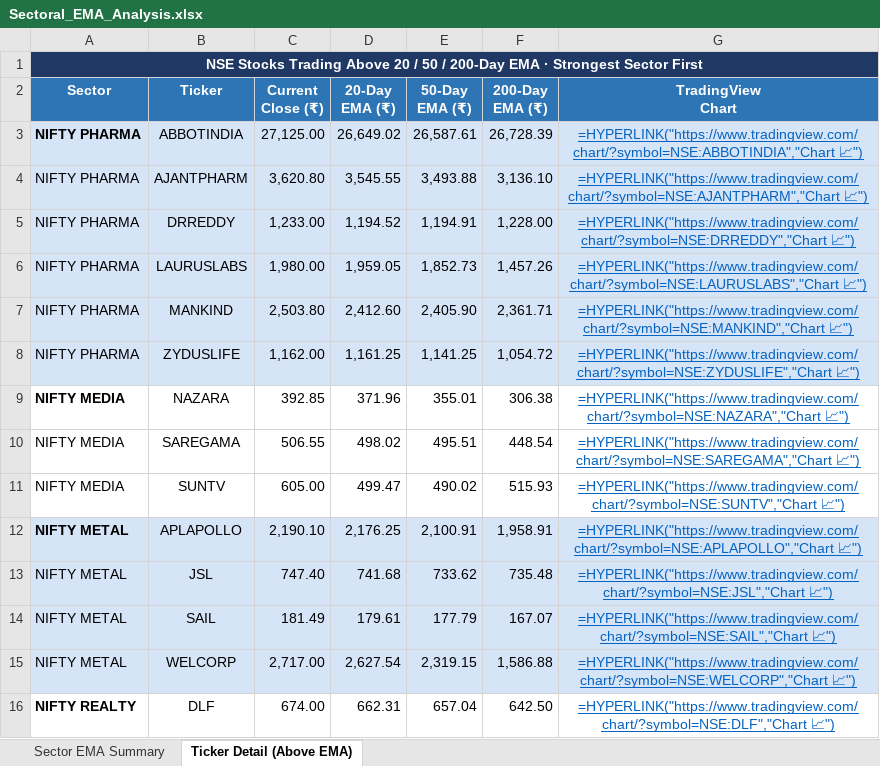
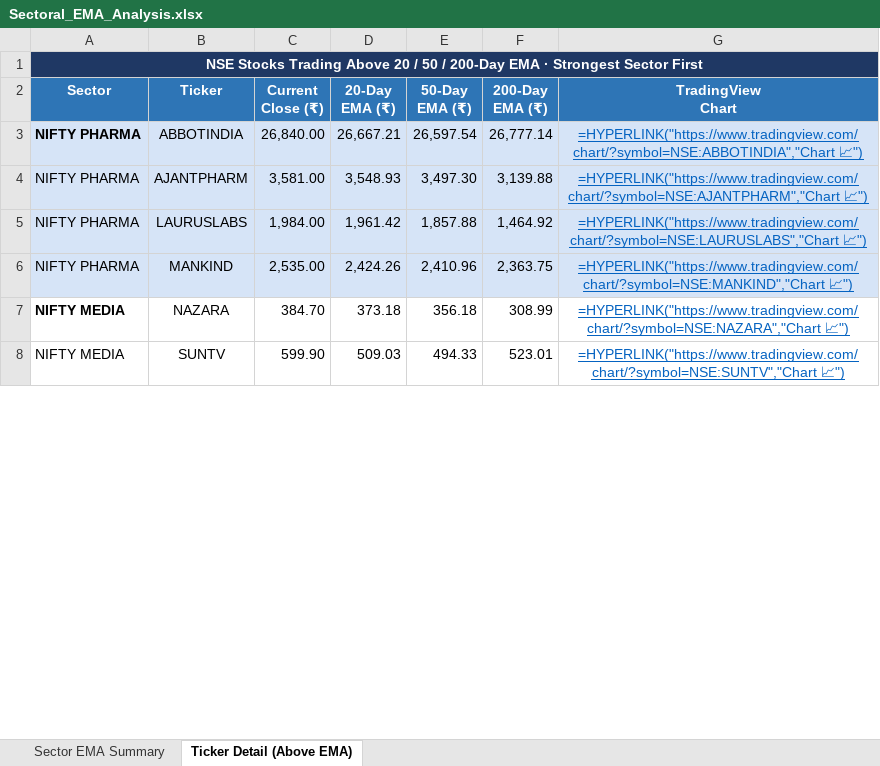
Before and after one commit to nikunj2021/EMA-Screener-, an Excel workbook: Report/EMAReport/Sectoral_EMA_Analysis.xlsx, sheet Ticker Detail (Above EMA), drawn as a sheet; only a part is shown; values as stored, in another font and other column widths than the file's, no borders; formulas without a stored value are shown as written; removed rows and columns are numbered as before the commit, all else as after; the diff covers the shown part only; the diff names each change by its address in the sheet, - before the commit and + after, or states it on an @@ line.

```diff
--- a/Report/EMAReport/Sectoral_EMA_Analysis.xlsx (sheet Ticker Detail (Above EMA))
+++ b/Report/EMAReport/Sectoral_EMA_Analysis.xlsx (sheet Ticker Detail (Above EMA))
-C3 (Current Close (₹)): 27,125.00
+C3 (Current Close (₹)): 26,840.00
-D3 (20-Day EMA (₹)): 26,649.02
+D3 (20-Day EMA (₹)): 26,667.21
-E3 (50-Day EMA (₹)): 26,587.61
+E3 (50-Day EMA (₹)): 26,597.54
-F3 (200-Day EMA (₹)): 26,728.39
+F3 (200-Day EMA (₹)): 26,777.14
-C4 (Current Close (₹)): 3,620.80
+C4 (Current Close (₹)): 3,581.00
-D4 (20-Day EMA (₹)): 3,545.55
+D4 (20-Day EMA (₹)): 3,548.93
-E4 (50-Day EMA (₹)): 3,493.88
+E4 (50-Day EMA (₹)): 3,497.30
-F4 (200-Day EMA (₹)): 3,136.10
+F4 (200-Day EMA (₹)): 3,139.88
-row 5: NIFTY PHARMA | DRREDDY | 1,233.00 | 1,194.52 | 1,194.91 | 1,228.00 | =HYPERLINK("https://www.tradingview.com/chart/?symbol=NSE:DRREDDY","Chart 📈")
-C5 (Current Close (₹)): 1,980.00
+C5 (Current Close (₹)): 1,984.00
-D5 (20-Day EMA (₹)): 1,959.05
+D5 (20-Day EMA (₹)): 1,961.42
-E5 (50-Day EMA (₹)): 1,852.73
+E5 (50-Day EMA (₹)): 1,857.88
-F5 (200-Day EMA (₹)): 1,457.26
+F5 (200-Day EMA (₹)): 1,464.92
-C6 (Current Close (₹)): 2,503.80
+C6 (Current Close (₹)): 2,535.00
-D6 (20-Day EMA (₹)): 2,412.60
+D6 (20-Day EMA (₹)): 2,424.26
-E6 (50-Day EMA (₹)): 2,405.90
+E6 (50-Day EMA (₹)): 2,410.96
-F6 (200-Day EMA (₹)): 2,361.71
+F6 (200-Day EMA (₹)): 2,363.75
-row 8: NIFTY PHARMA | ZYDUSLIFE | 1,162.00 | 1,161.25 | 1,141.25 | 1,054.72 | =HYPERLINK("https://www.tradingview.com/chart/?symbol=NSE:ZYDUSLIFE","Chart 📈")
-C7 (Current Close (₹)): 392.85
+C7 (Current Close (₹)): 384.70
-D7 (20-Day EMA (₹)): 371.96
+D7 (20-Day EMA (₹)): 373.18
-E7 (50-Day EMA (₹)): 355.01
+E7 (50-Day EMA (₹)): 356.18
-F7 (200-Day EMA (₹)): 306.38
+F7 (200-Day EMA (₹)): 308.99
-row 10: NIFTY MEDIA | SAREGAMA | 506.55 | 498.02 | 495.51 | 448.54 | =HYPERLINK("https://www.tradingview.com/chart/?symbol=NSE:SAREGAMA","Chart 📈")
-C8 (Current Close (₹)): 605.00
+C8 (Current Close (₹)): 599.90
-D8 (20-Day EMA (₹)): 499.47
+D8 (20-Day EMA (₹)): 509.03
-E8 (50-Day EMA (₹)): 490.02
+E8 (50-Day EMA (₹)): 494.33
-F8 (200-Day EMA (₹)): 515.93
+F8 (200-Day EMA (₹)): 523.01
-row 12: NIFTY METAL | APLAPOLLO | 2,190.10 | 2,176.25 | 2,100.91 | 1,958.91 | =HYPERLINK("https://www.tradingview.com/chart/?symbol=NSE:APLAPOLLO","Chart 📈")
-row 13: NIFTY METAL | JSL | 747.40 | 741.68 | 733.62 | 735.48 | =HYPERLINK("https://www.tradingview.com/chart/?symbol=NSE:JSL","Chart 📈")
-row 14: NIFTY METAL | SAIL | 181.49 | 179.61 | 177.79 | 167.07 | =HYPERLINK("https://www.tradingview.com/chart/?symbol=NSE:SAIL","Chart 📈")
-row 15: NIFTY METAL | WELCORP | 2,717.00 | 2,627.54 | 2,319.15 | 1,586.88 | =HYPERLINK("https://www.tradingview.com/chart/?symbol=NSE:WELCORP","Chart 📈")
-row 16: NIFTY REALTY | DLF | 674.00 | 662.31 | 657.04 | 642.50 | =HYPERLINK("https://www.tradingview.com/chart/?symbol=NSE:DLF","Chart 📈")
```
Also changed, not shown: 5 added rows, 6 removed rows, 24 edited cells and cell formats elsewhere in this sheet, sheet Sector EMA Summary, Report/EMAReport/Micro_250_ema_breadth.xlsx, Report/EMAReport/Micro_250_ema_breadth_history.xlsx, 4 other files.
